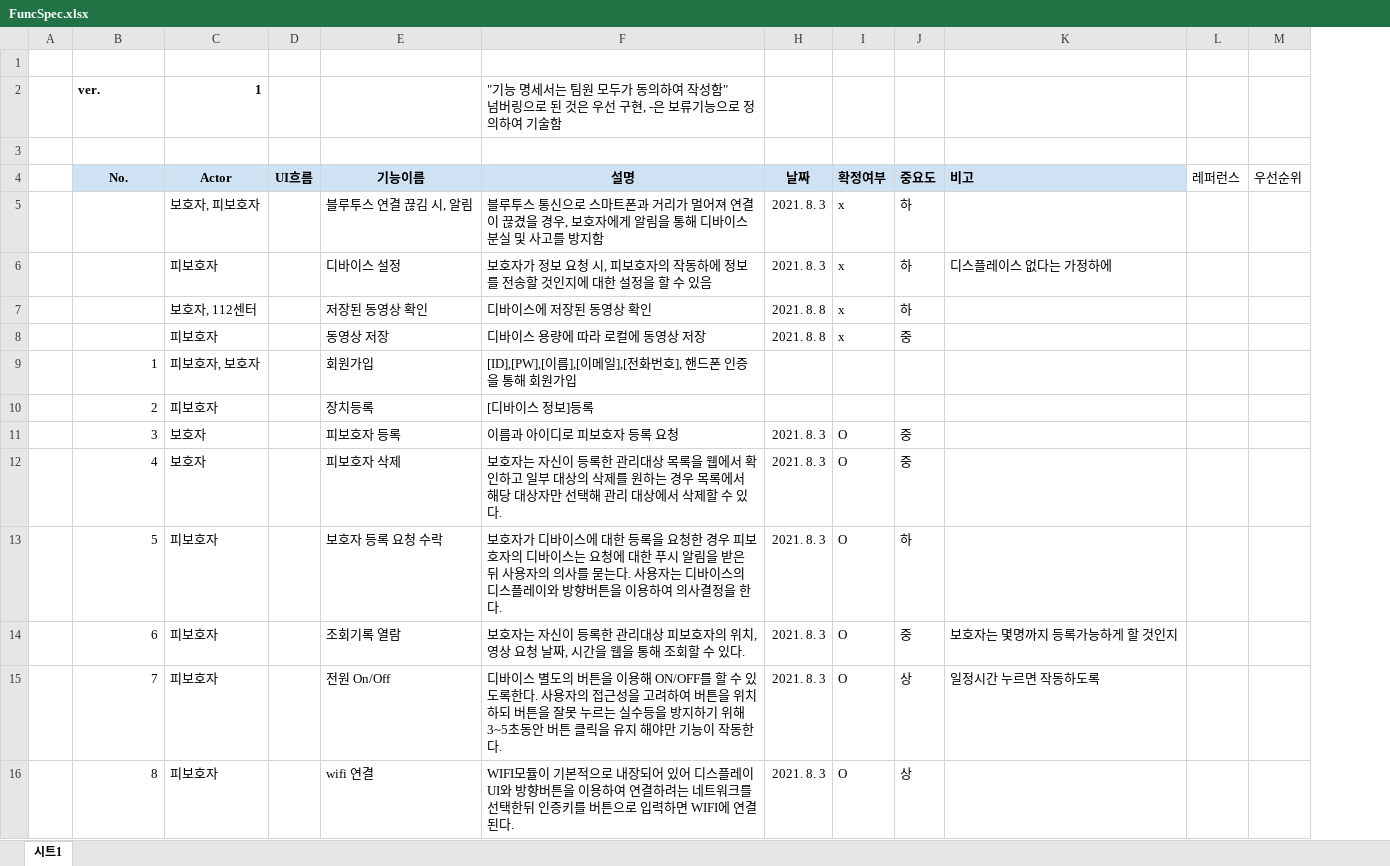
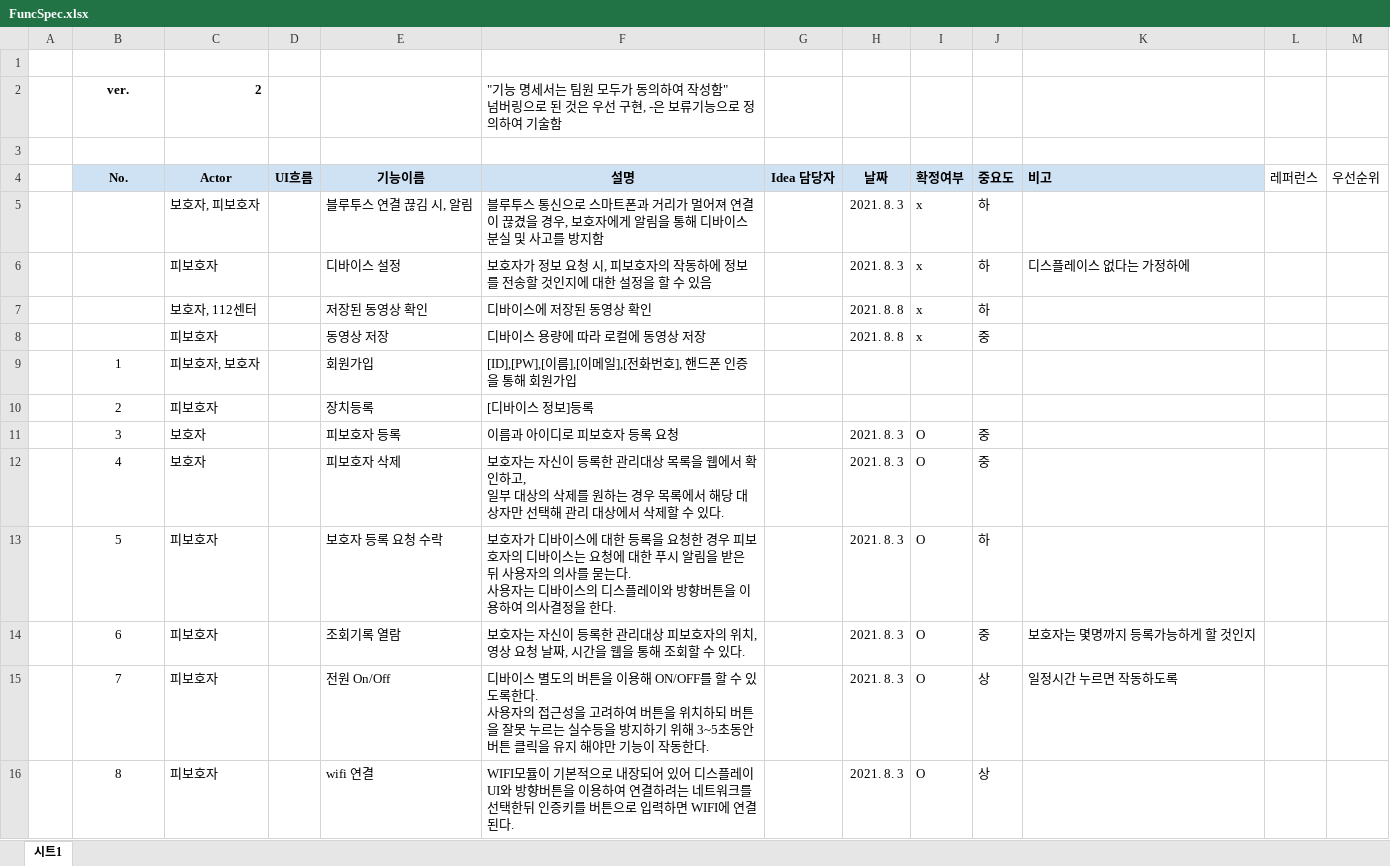
Before and after one commit to ZIKIME2021/docs, an Excel workbook: FuncSpec.xlsx, sheet 시트1, drawn as a sheet; only a part is shown; values as stored, in another font and other column widths than the file's, no borders; charts and pictures not drawn; ↵ is a line break in a cell; the diff covers the shown part only; the diff names each change by its address in the sheet, - before the commit and + after, or states it on an @@ line.

Commit message:
functional specification verson2
Function number 14 is divided into four functions.

```diff
--- a/FuncSpec.xlsx (sheet 시트1)
+++ b/FuncSpec.xlsx (sheet 시트1)
@@ column G (Idea 담당자) unhidden, empty @@
-B2 alignment: left
+B2 alignment: center
-C2 (Actor): 1
+C2 (Actor): 2
-B9:B16 alignment: right
+B9:B16 alignment: center
-F12 (설명): …확인하고 일부 대…
+F12 (설명): …확인하고, ↵ 일부 대…
-F13 (설명): …한다.
+F13 (설명): …한다.
-F15 (설명): …동한다.
+F15 (설명): …동한다.
```
Also changed, not shown: 3 added rows, 7 edited cells, cell formats and merged cells elsewhere in this sheet.
